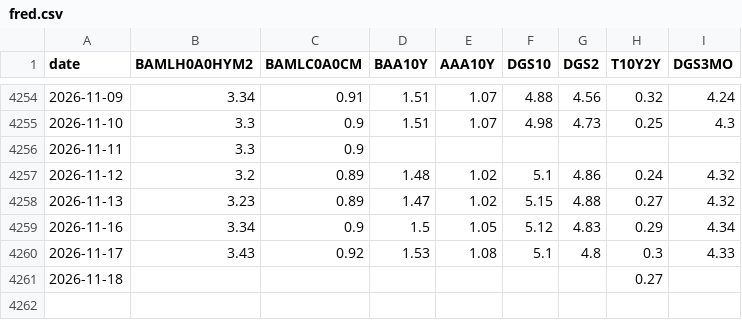
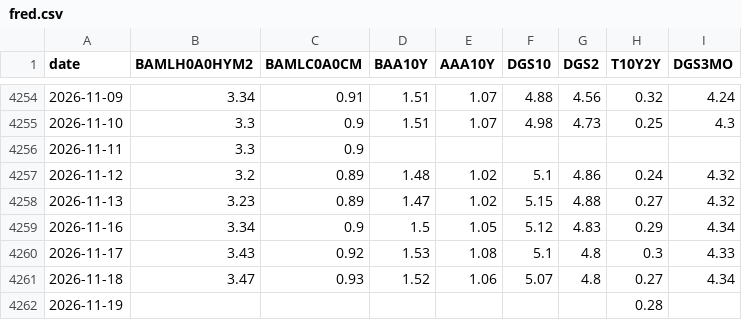
Before and after one commit to mryang82/market-data-history, a CSV file: data/fred.csv, drawn as a sheet; only a part is shown, gaps mark what is left out.

```diff
--- a/data/fred.csv
+++ b/data/fred.csv
@@ -4260,2 +4260,3 @@ date,BAMLH0A0HYM2,BAMLC0A0CM,BAA10Y,AAA10Y,DGS10,DGS2,T10Y2Y,DGS3MO
 2026-11-17,3.43,0.92,1.53,1.08,5.1,4.8,0.3,4.33
-2026-11-18,,,,,,,0.27,
+2026-11-18,3.47,0.93,1.52,1.06,5.07,4.8,0.27,4.34
+2026-11-19,,,,,,,0.28,
```
Also changed, not shown: data/fear_greed.csv, data/long_fred.csv, 4 other files.
